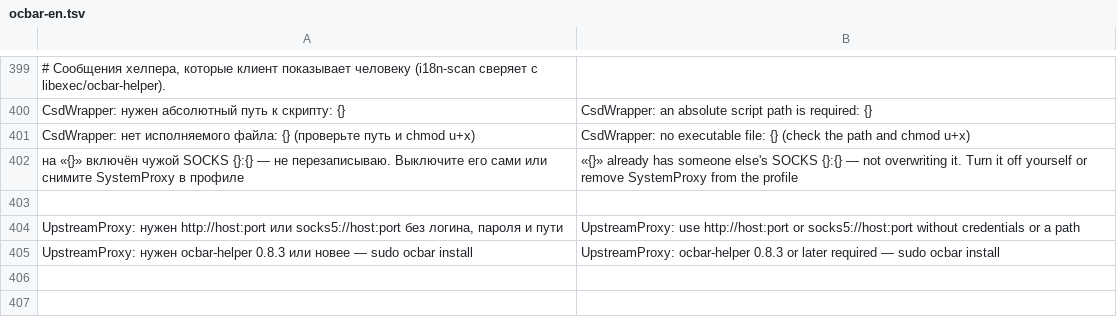
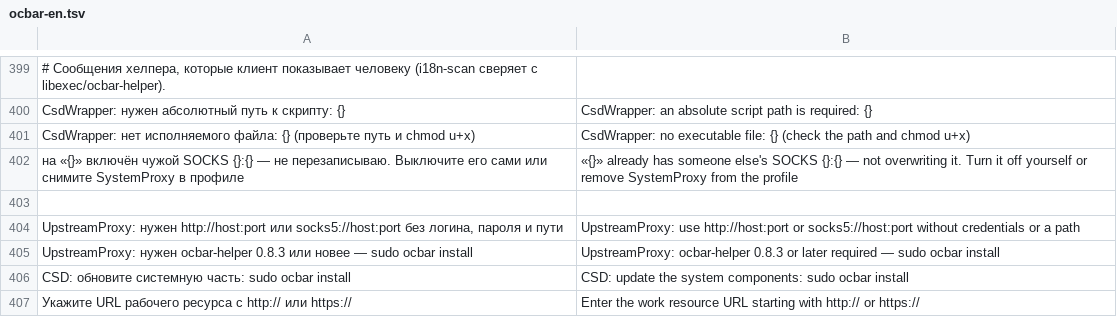
Before and after one commit to ValeraGin/ocbar, a TSV file: libexec/ocbar-en.tsv, drawn as a sheet; only a part is shown, gaps mark what is left out; the diff names each change by its address in the sheet, - before the commit and + after, or states it on an @@ line.

Commit message:
fix: validate profile imports and system CSD readiness

```diff
--- a/libexec/ocbar-en.tsv
+++ b/libexec/ocbar-en.tsv
+row 406: CSD: обновите системную часть: sudo ocbar install | CSD: update the system components: sudo ocbar install
+row 407: Укажите URL рабочего ресурса с http:// или https:// | Enter the work resource URL starting with http:// or https://
```
Also changed, not shown: 6 other files.
